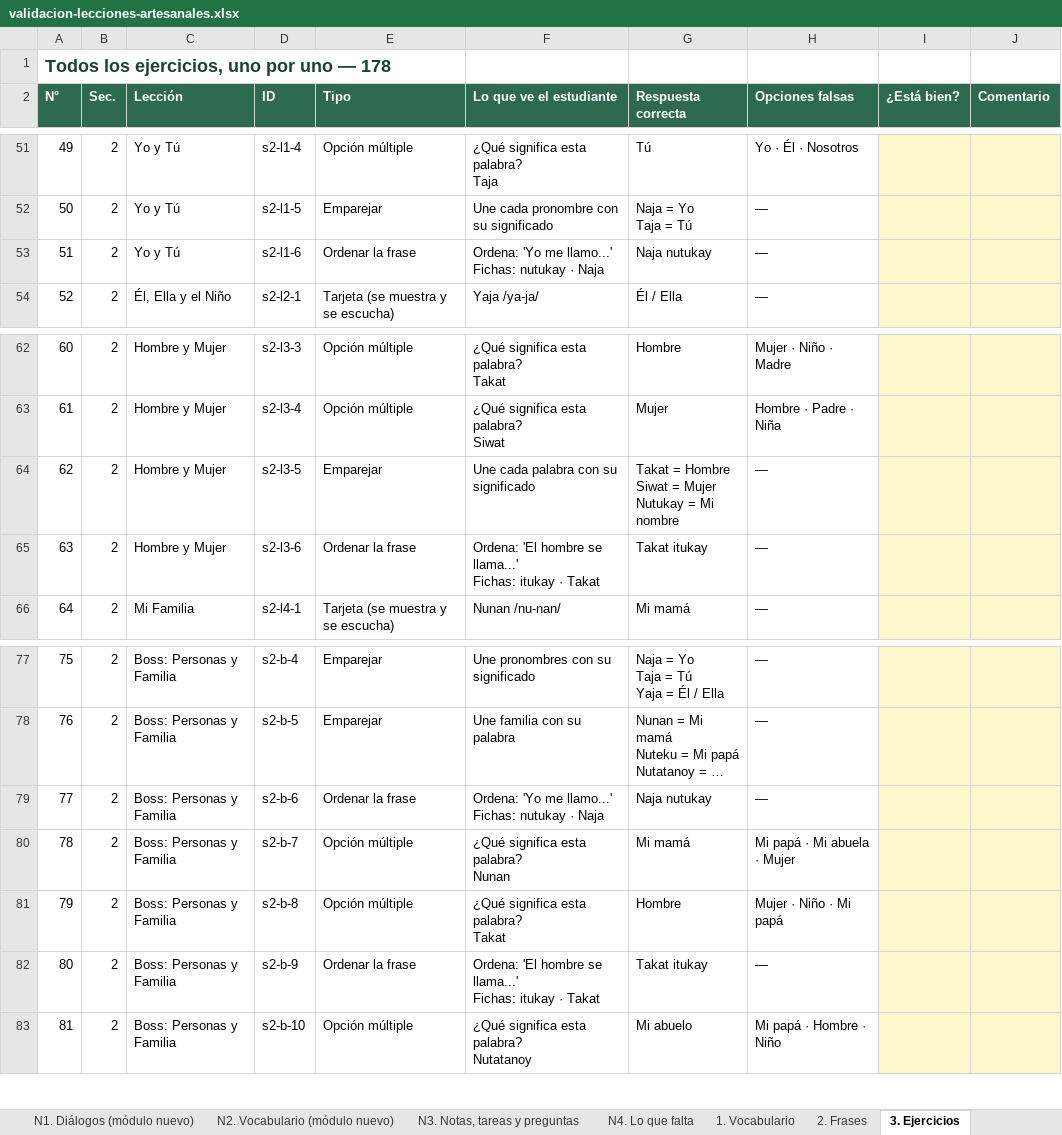
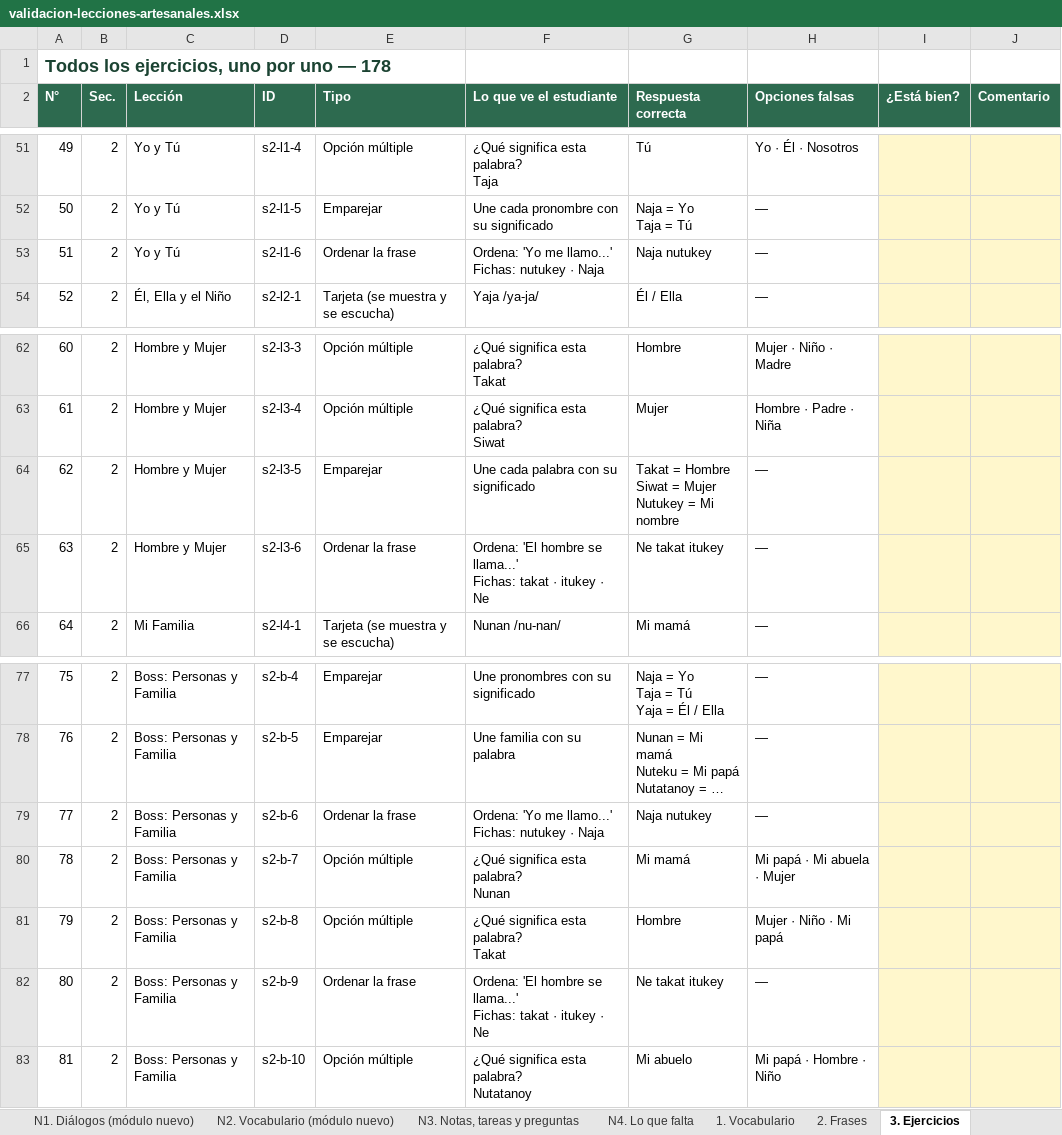
Before and after one commit to HCarranza99/NAWAT, an Excel workbook: docs/validacion-lecciones-artesanales.xlsx, sheet 3. Ejercicios, drawn as a sheet; only a part is shown, gaps mark what is left out; long unchanged cells end in …; values as stored, in another font and other column widths than the file's, no borders; ↵ is a line break in a cell; the diff names each change by its address in the sheet, - before the commit and + after, or states it on an @@ line.

```diff
--- a/docs/validacion-lecciones-artesanales.xlsx (sheet 3. Ejercicios)
+++ b/docs/validacion-lecciones-artesanales.xlsx (sheet 3. Ejercicios)
-F53 (Lo que ve el estudiante): …llamo...' ↵ Fichas: nutukay · Naja
+F53 (Lo que ve el estudiante): …llamo...' ↵ Fichas: nutukey · Naja
-G53 (Respuesta correcta): Naja nutukay
+G53 (Respuesta correcta): Naja nutukey
-G64 (Respuesta correcta): …= Mujer ↵ Nutukay = Mi…
+G64 (Respuesta correcta): …= Mujer ↵ Nutukey = Mi…
-F65 (Lo que ve el estudiante): …llama...' ↵ Fichas: itukay · Takat
+F65 (Lo que ve el estudiante): …llama...' ↵ Fichas: takat · itukey · Ne
-G65 (Respuesta correcta): Takat itukay
+G65 (Respuesta correcta): Ne takat itukey
-F79 (Lo que ve el estudiante): …llamo...' ↵ Fichas: nutukay · Naja
+F79 (Lo que ve el estudiante): …llamo...' ↵ Fichas: nutukey · Naja
-G79 (Respuesta correcta): Naja nutukay
+G79 (Respuesta correcta): Naja nutukey
-F82 (Lo que ve el estudiante): …llama...' ↵ Fichas: itukay · Takat
+F82 (Lo que ve el estudiante): …llama...' ↵ Fichas: takat · itukey · Ne
-G82 (Respuesta correcta): Takat itukay
+G82 (Respuesta correcta): Ne takat itukey
```
Also changed, not shown: sheet N2. Vocabulario (módulo nuevo), sheet 2. Frases, sheet 6. Preguntas, sheet N1. Diálogos (módulo nuevo), sheet N4. Lo que falta, sheet N3. Notas, tareas y preguntas, 3 more sheets, 9 other files.
